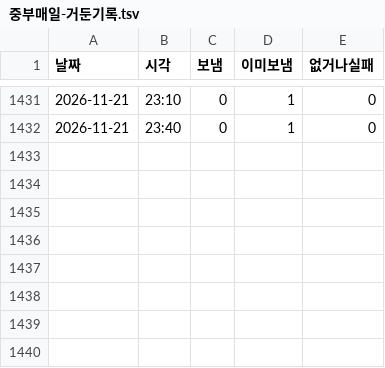
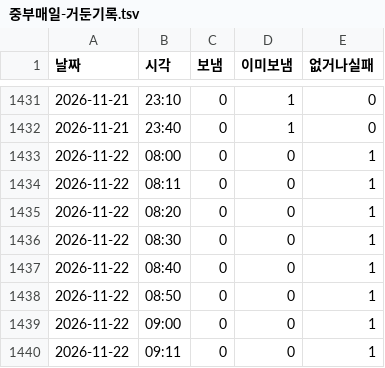
Before and after one commit to parkintaek2-gif/seoulmarkets, a TSV file: docs/고정업무-마커/중부매일-거둔기록.tsv, drawn as a sheet; only a part is shown, gaps mark what is left out.

```diff
--- a/docs/고정업무-마커/중부매일-거둔기록.tsv
+++ b/docs/고정업무-마커/중부매일-거둔기록.tsv
@@ -1432 +1432,9 @@
 2026-11-21	23:40	0	1	0
+2026-11-22	08:00	0	0	1
+2026-11-22	08:11	0	0	1
+2026-11-22	08:20	0	0	1
+2026-11-22	08:30	0	0	1
+2026-11-22	08:40	0	0	1
+2026-11-22	08:50	0	0	1
+2026-11-22	09:00	0	0	1
+2026-11-22	09:11	0	0	1
```
Also changed, not shown: docs/날마다셋-대장.tsv, 22 other files.
